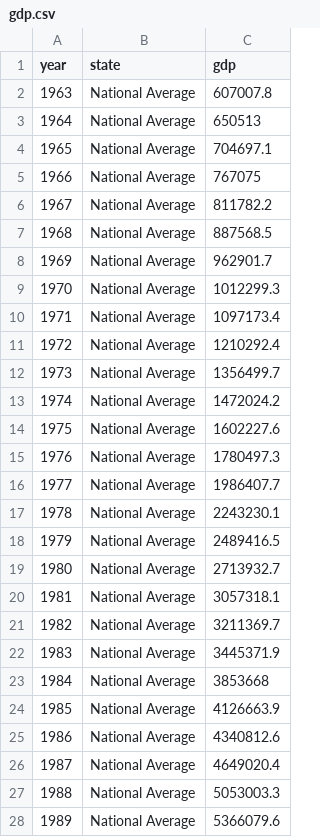
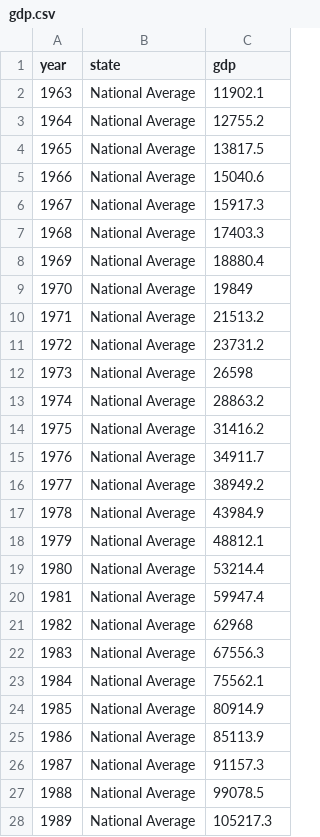
Before and after one commit to TRobinson11/Data-Visualization, a CSV file: gdp.csv, drawn as a sheet; only a part is shown; the diff covers the shown part only.

Commit message:
Update gdp.csv

```diff
--- a/gdp.csv
+++ b/gdp.csv
@@ -1,28 +1,28 @@
 year,state,gdp
-1963,National Average,607007.8
-1964,National Average,650513
-1965,National Average,704697.1
-1966,National Average,767075
-1967,National Average,811782.2
-1968,National Average,887568.5
-1969,National Average,962901.7
-1970,National Average,1012299.3
-1971,National Average,1097173.4
-1972,National Average,1210292.4
-1973,National Average,1356499.7
-1974,National Average,1472024.2
-1975,National Average,1602227.6
-1976,National Average,1780497.3
-1977,National Average,1986407.7
-1978,National Average,2243230.1
-1979,National Average,2489416.5
-1980,National Average,2713932.7
-1981,National Average,3057318.1
-1982,National Average,3211369.7
-1983,National Average,3445371.9
-1984,National Average,3853668
-1985,National Average,4126663.9
-1986,National Average,4340812.6
-1987,National Average,4649020.4
-1988,National Average,5053003.3
-1989,National Average,5366079.6
+1963,National Average,11902.1
+1964,National Average,12755.2
+1965,National Average,13817.5
+1966,National Average,15040.6
+1967,National Average,15917.3
+1968,National Average,17403.3
+1969,National Average,18880.4
+1970,National Average,19849
+1971,National Average,21513.2
+1972,National Average,23731.2
+1973,National Average,26598
+1974,National Average,28863.2
+1975,National Average,31416.2
+1976,National Average,34911.7
+1977,National Average,38949.2
+1978,National Average,43984.9
+1979,National Average,48812.1
+1980,National Average,53214.4
+1981,National Average,59947.4
+1982,National Average,62968
+1983,National Average,67556.3
+1984,National Average,75562.1
+1985,National Average,80914.9
+1986,National Average,85113.9
+1987,National Average,91157.3
+1988,National Average,99078.5
+1989,National Average,105217.3
```
Also changed, not shown: 28 edited cells elsewhere in this file.
